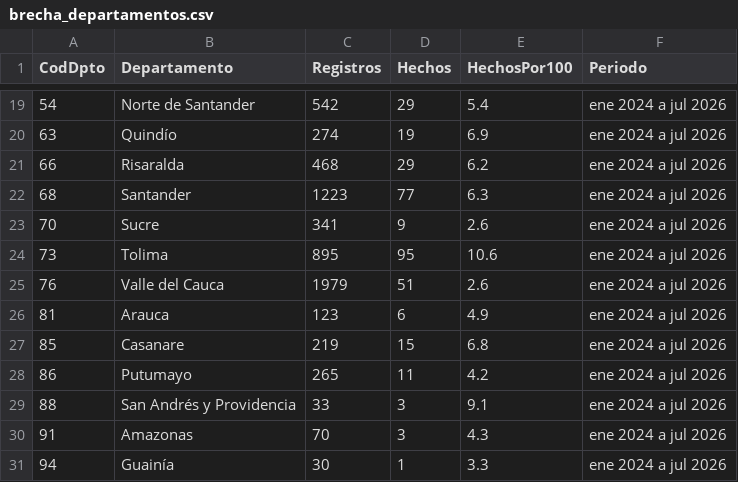
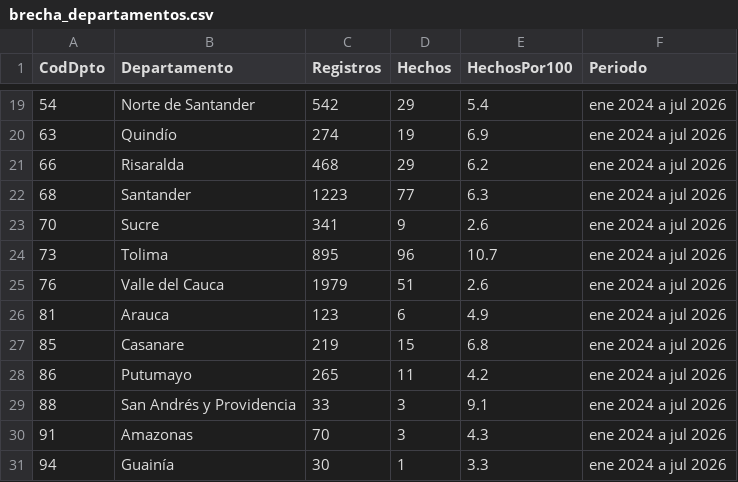
Before and after one commit to ICBF-Analitica/Monitoreo_de_medios, a CSV file: Data/hechos/brecha_departamentos.csv, drawn as a sheet; only a part is shown, gaps mark what is left out.

```diff
--- a/Data/hechos/brecha_departamentos.csv
+++ b/Data/hechos/brecha_departamentos.csv
@@ -23,3 +23,3 @@ CodDpto,Departamento,Registros,Hechos,HechosPor100,Periodo
 70,Sucre,341,9,2.6,ene 2024 a jul 2026
-73,Tolima,895,95,10.6,ene 2024 a jul 2026
+73,Tolima,895,96,10.7,ene 2024 a jul 2026
 76,Valle del Cauca,1979,51,2.6,ene 2024 a jul 2026
```
Also changed, not shown: Data/hechos/alertas_departamentos.csv, Data/hechos/brecha_municipios.csv, 4 other files.
